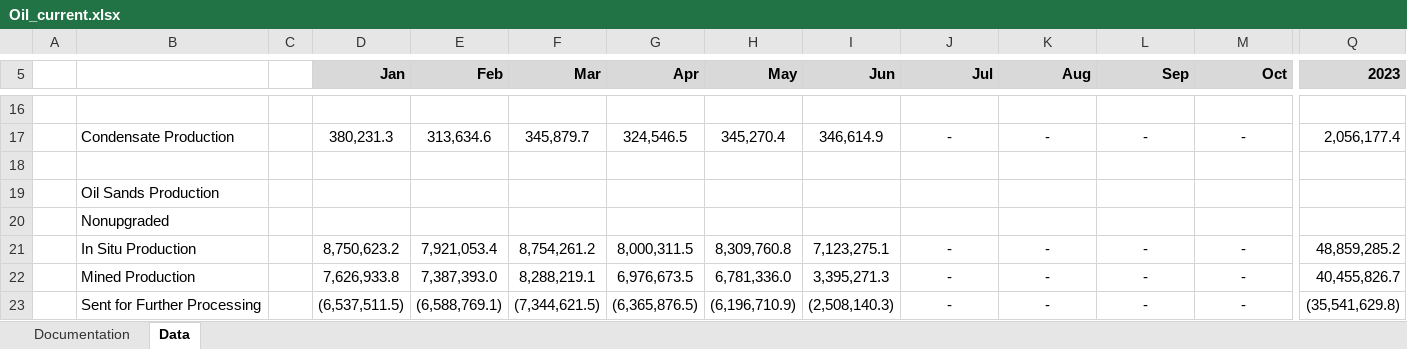
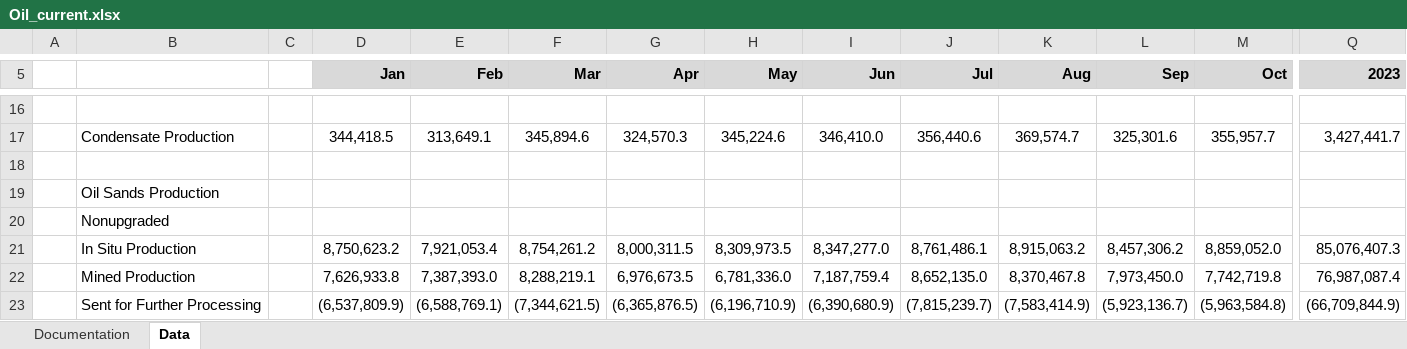
Before and after one commit to leachandrew/st3, an Excel workbook: Oil_current.xlsx, sheet Data, drawn as a sheet; only a part is shown, gaps mark what is left out; values as stored, in another font and other column widths than the file's, no borders; charts and pictures not drawn; the diff covers the shown part only; the diff names each change by its address in the sheet, - before the commit and + after, or states it on an @@ line.

```diff
--- a/Oil_current.xlsx (sheet Data)
+++ b/Oil_current.xlsx (sheet Data)
-D17 (Jan): 380,231.3
+D17 (Jan): 344,418.5
-E17 (Feb): 313,634.6
+E17 (Feb): 313,649.1
-F17 (Mar): 345,879.7
+F17 (Mar): 345,894.6
-G17 (Apr): 324,546.5
+G17 (Apr): 324,570.3
-H17 (May): 345,270.4
+H17 (May): 345,224.6
-I17 (Jun): 346,614.9
+I17 (Jun): 346,410.0
-J17 (Jul): -
+J17 (Jul): 356,440.6
-K17 (Aug): -
+K17 (Aug): 369,574.7
-L17 (Sep): -
+L17 (Sep): 325,301.6
-M17 (Oct): -
+M17 (Oct): 355,957.7
-Q17 (2023): 2,056,177.4
+Q17 (2023): 3,427,441.7
-H21 (May): 8,309,760.8
+H21 (May): 8,309,973.5
-I21 (Jun): 7,123,275.1
+I21 (Jun): 8,347,277.0
-J21 (Jul): -
+J21 (Jul): 8,761,486.1
-K21 (Aug): -
+K21 (Aug): 8,915,063.2
-L21 (Sep): -
+L21 (Sep): 8,457,306.2
-M21 (Oct): -
+M21 (Oct): 8,859,052.0
-Q21 (2023): 48,859,285.2
+Q21 (2023): 85,076,407.3
-I22 (Jun): 3,395,271.3
+I22 (Jun): 7,187,759.4
-J22 (Jul): -
+J22 (Jul): 8,652,135.0
-K22 (Aug): -
+K22 (Aug): 8,370,467.8
-L22 (Sep): -
+L22 (Sep): 7,973,450.0
-M22 (Oct): -
+M22 (Oct): 7,742,719.8
-Q22 (2023): 40,455,826.7
+Q22 (2023): 76,987,087.4
-D23 (Jan): (6,537,511.5)
+D23 (Jan): (6,537,809.9)
-I23 (Jun): (2,508,140.3)
+I23 (Jun): (6,390,680.9)
-J23 (Jul): -
+J23 (Jul): (7,815,239.7)
-K23 (Aug): -
+K23 (Aug): (7,583,414.9)
-L23 (Sep): -
+L23 (Sep): (5,923,136.7)
-M23 (Oct): -
+M23 (Oct): (5,963,584.8)
-Q23 (2023): (35,541,629.8)
+Q23 (2023): (66,709,844.9)
```
Also changed, not shown: 357 edited cells and cell formats elsewhere in this sheet, 2 other files.
